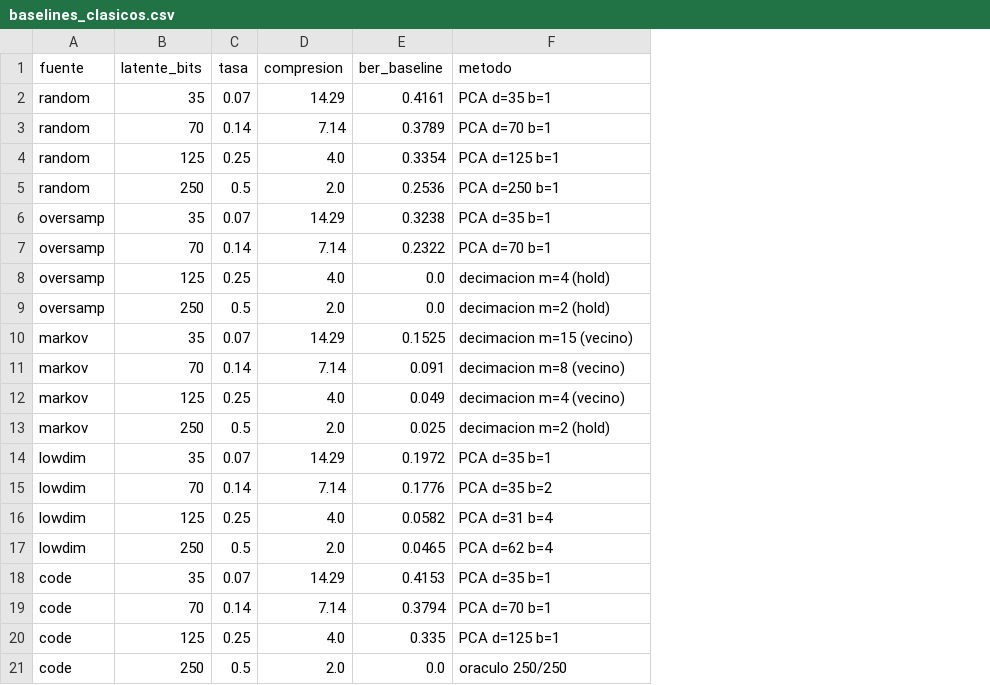
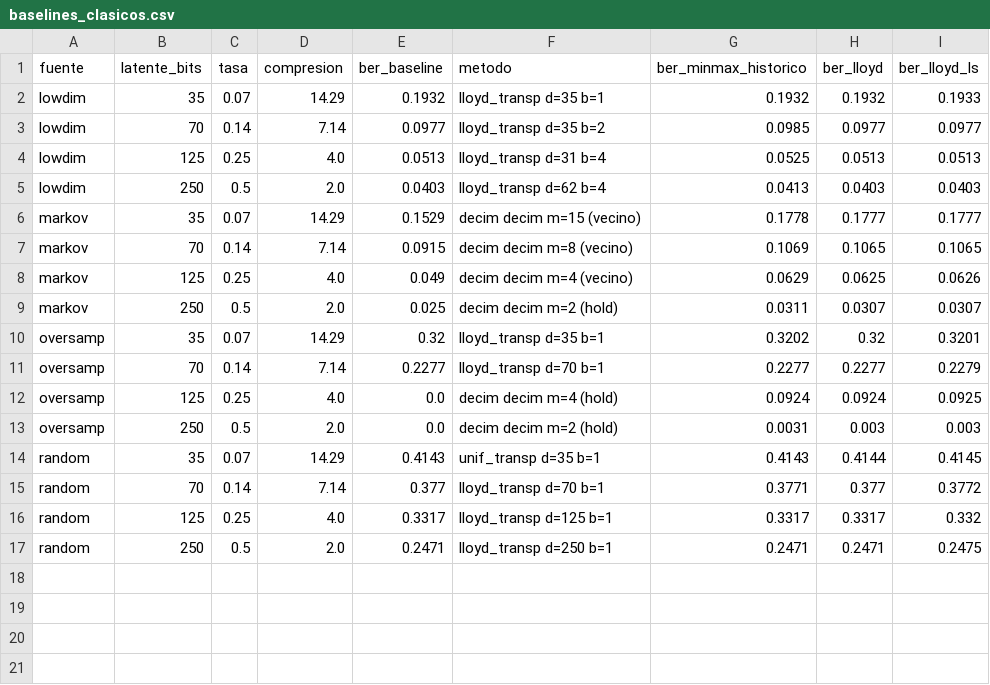
Before and after one commit to AgesFranciscoTeran/autoencoders---telecommunications, a CSV file: data/baselines_clasicos.csv, drawn as a sheet; removed rows and columns are numbered as before the commit, all else as after; the diff names each change by its address in the sheet, - before the commit and + after, or states it on an @@ line.

Commit message:
Vara recalculada con Lloyd-Max: caen dos victorias; denoising

```diff
--- a/data/baselines_clasicos.csv
+++ b/data/baselines_clasicos.csv
+column G (ber_minmax_historico), rows 2-17: 0.1932 | 0.0985 | 0.0525 | 0.0413 | 0.1778 | 0.1069 | 0.0629 | 0.0311 | 0.3202 | 0.2277 | 0.0924 | 0.0031 | 0.4143 | 0.3771 | 0.3317 | 0.2471
+column H (ber_lloyd), rows 2-17: 0.1932 | 0.0977 | 0.0513 | 0.0403 | 0.1777 | 0.1065 | 0.0625 | 0.0307 | 0.32 | 0.2277 | 0.0924 | 0.003 | 0.4144 | 0.377 | 0.3317 | 0.2471
+column I (ber_lloyd_ls), rows 2-17: 0.1933 | 0.0977 | 0.0513 | 0.0403 | 0.1777 | 0.1065 | 0.0626 | 0.0307 | 0.3201 | 0.2279 | 0.0925 | 0.003 | 0.4145 | 0.3772 | 0.332 | 0.2475
-A2:A5 (fuente): random
+A2:A5 (fuente): lowdim
-E2 (ber_baseline): 0.4161
+E2 (ber_baseline): 0.1932
-F2 (metodo): PCA d=35 b=1
+F2 (metodo): lloyd_transp d=35 b=1
-E3 (ber_baseline): 0.3789
+E3 (ber_baseline): 0.0977
-F3 (metodo): PCA d=70 b=1
+F3 (metodo): lloyd_transp d=35 b=2
-E4 (ber_baseline): 0.3354
+E4 (ber_baseline): 0.0513
-F4 (metodo): PCA d=125 b=1
+F4 (metodo): lloyd_transp d=31 b=4
-E5 (ber_baseline): 0.2536
+E5 (ber_baseline): 0.0403
-F5 (metodo): PCA d=250 b=1
+F5 (metodo): lloyd_transp d=62 b=4
-row 6: oversamp | 35 | 0.07 | 14.29 | 0.3238 | PCA d=35 b=1
-row 7: oversamp | 70 | 0.14 | 7.14 | 0.2322 | PCA d=70 b=1
-row 8: oversamp | 125 | 0.25 | 4.0 | 0.0 | decimacion m=4 (hold)
-row 9: oversamp | 250 | 0.5 | 2.0 | 0.0 | decimacion m=2 (hold)
-E6 (ber_baseline): 0.1525
+E6 (ber_baseline): 0.1529
-F6 (metodo): decimacion m=15 (vecino)
+F6 (metodo): decim decim m=15 (vecino)
-E7 (ber_baseline): 0.091
+E7 (ber_baseline): 0.0915
-F7 (metodo): decimacion m=8 (vecino)
+F7 (metodo): decim decim m=8 (vecino)
-F8 (metodo): decimacion m=4 (vecino)
+F8 (metodo): decim decim m=4 (vecino)
-F9 (metodo): decimacion m=2 (hold)
+F9 (metodo): decim decim m=2 (hold)
-A10:A13 (fuente): lowdim
+A10:A13 (fuente): oversamp
-E10 (ber_baseline): 0.1972
+E10 (ber_baseline): 0.32
-F10 (metodo): PCA d=35 b=1
+F10 (metodo): lloyd_transp d=35 b=1
-E11 (ber_baseline): 0.1776
+E11 (ber_baseline): 0.2277
-F11 (metodo): PCA d=35 b=2
+F11 (metodo): lloyd_transp d=70 b=1
-E12 (ber_baseline): 0.0582
+E12 (ber_baseline): 0.0
-F12 (metodo): PCA d=31 b=4
+F12 (metodo): decim decim m=4 (hold)
-E13 (ber_baseline): 0.0465
+E13 (ber_baseline): 0.0
-F13 (metodo): PCA d=62 b=4
+F13 (metodo): decim decim m=2 (hold)
-A14:A17 (fuente): code
+A14:A17 (fuente): random
-E14 (ber_baseline): 0.4153
+E14 (ber_baseline): 0.4143
-F14 (metodo): PCA d=35 b=1
+F14 (metodo): unif_transp d=35 b=1
-E15 (ber_baseline): 0.3794
+E15 (ber_baseline): 0.377
-F15 (metodo): PCA d=70 b=1
+F15 (metodo): lloyd_transp d=70 b=1
-E16 (ber_baseline): 0.335
+E16 (ber_baseline): 0.3317
-F16 (metodo): PCA d=125 b=1
+F16 (metodo): lloyd_transp d=125 b=1
-E17 (ber_baseline): 0.0
+E17 (ber_baseline): 0.2471
-F17 (metodo): oraculo 250/250
+F17 (metodo): lloyd_transp d=250 b=1
```
Also changed, not shown: 26 other files.
